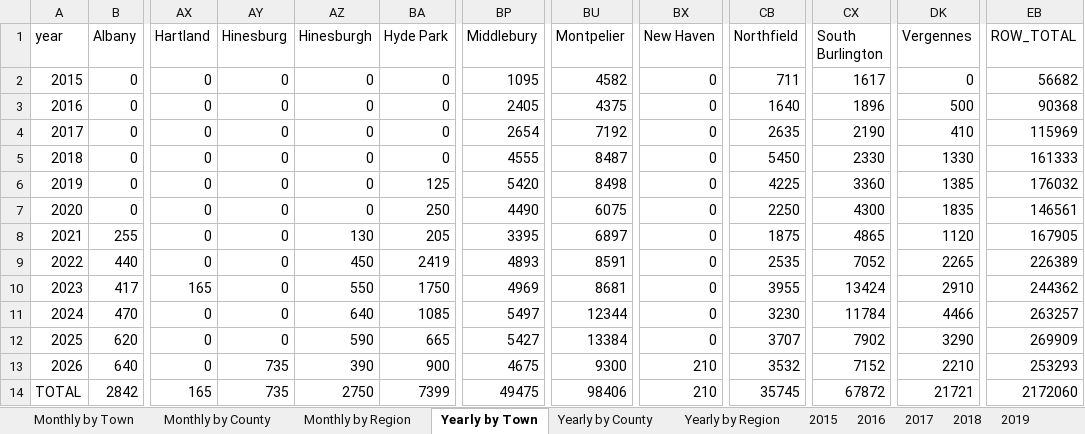
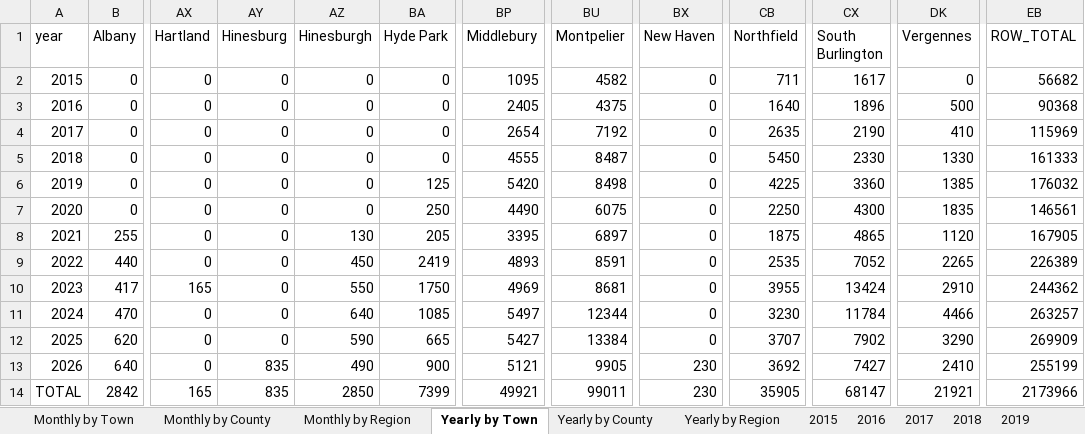
Before and after one commit to burnssargent-eng/blackbear_dashboard, an Excel workbook: oil_collection_report.xlsx, sheet Yearly by Town, drawn as a sheet; only a part is shown, gaps mark what is left out; values as stored, in another font and other column widths than the file's, no borders; the diff names each change by its address in the sheet, - before the commit and + after, or states it on an @@ line.

```diff
--- a/oil_collection_report.xlsx (sheet Yearly by Town)
+++ b/oil_collection_report.xlsx (sheet Yearly by Town)
-AY13:AY14 (Hinesburg): 735
+AY13:AY14 (Hinesburg): 835
-AZ13 (Hinesburgh): 390
+AZ13 (Hinesburgh): 490
-BP13 (Middlebury): 4675
+BP13 (Middlebury): 5121
-BU13 (Montpelier): 9300
+BU13 (Montpelier): 9905
-BX13:BX14 (New Haven): 210
+BX13:BX14 (New Haven): 230
-CB13 (Northfield): 3532
+CB13 (Northfield): 3692
-CX13 (South Burlington): 7152
+CX13 (South Burlington): 7427
-DK13 (Vergennes): 2210
+DK13 (Vergennes): 2410
-EB13 (ROW_TOTAL): 253293
+EB13 (ROW_TOTAL): 255199
-AZ14 (Hinesburgh): 2750
+AZ14 (Hinesburgh): 2850
-BP14 (Middlebury): 49475
+BP14 (Middlebury): 49921
-BU14 (Montpelier): 98406
+BU14 (Montpelier): 99011
-CB14 (Northfield): 35745
+CB14 (Northfield): 35905
-CX14 (South Burlington): 67872
+CX14 (South Burlington): 68147
-DK14 (Vergennes): 21721
+DK14 (Vergennes): 21921
-EB14 (ROW_TOTAL): 2172060
+EB14 (ROW_TOTAL): 2173966
```
Also changed, not shown: sheet Monthly by Town, sheet Yearly by County, sheet 2026, sheet Yearly by Region, sheet Monthly by County, sheet Monthly by Region, 14 more sheets, other sheet tabs, 11 other files.
